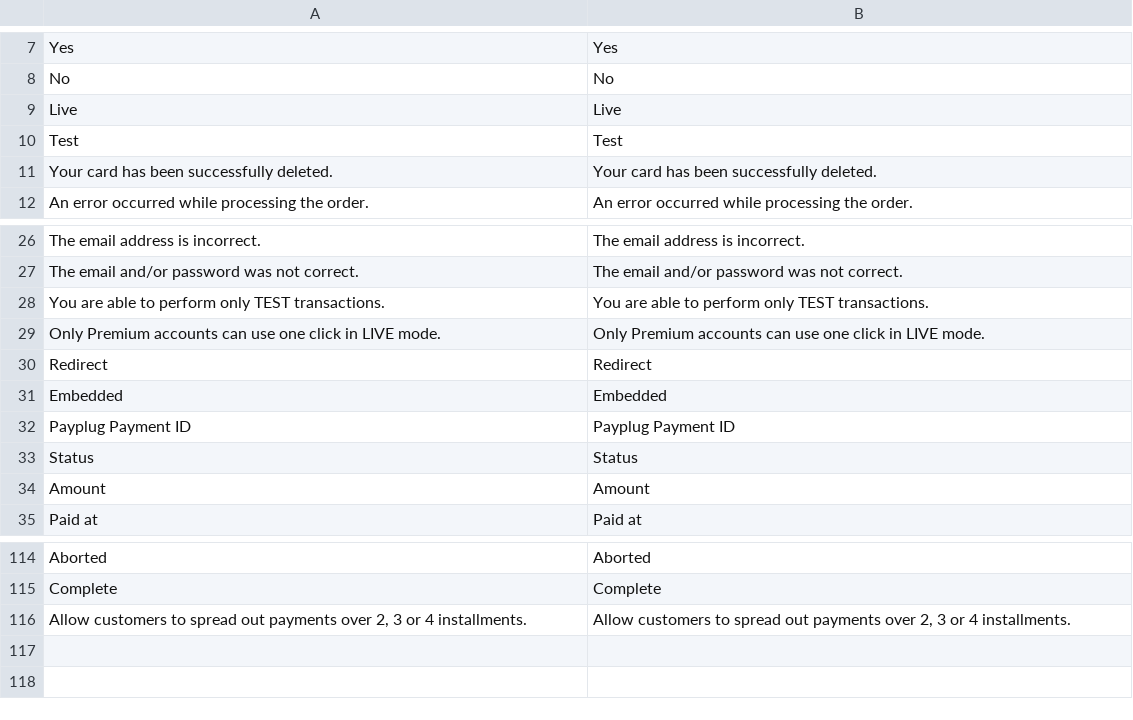
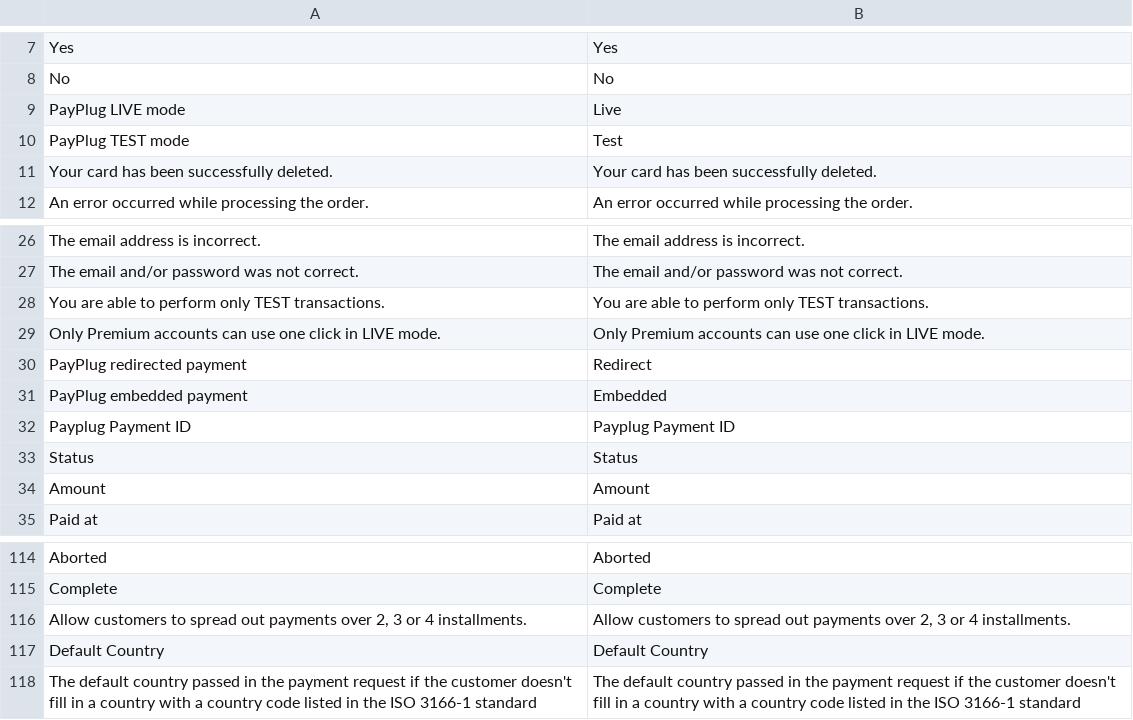
Before and after one commit to payplug/payplug-magento2, a CSV file: i18n/en_US.csv, drawn as a sheet; only a part is shown, gaps mark what is left out.

```diff
--- a/i18n/en_US.csv
+++ b/i18n/en_US.csv
@@ -8,4 +8,4 @@
 "No","No"
-"Live","Live"
-"Test","Test"
+"PayPlug LIVE mode","Live"
+"PayPlug TEST mode","Test"
 "Your card has been successfully deleted.","Your card has been successfully deleted."
@@ -29,4 +29,4 @@
 "Only Premium accounts can use one click in LIVE mode.","Only Premium accounts can use one click in LIVE mode."
-"Redirect","Redirect"
-"Embedded","Embedded"
+"PayPlug redirected payment","Redirect"
+"PayPlug embedded payment","Embedded"
 "Payplug Payment ID","Payplug Payment ID"
@@ -116 +116,3 @@
 "Allow customers to spread out payments over 2, 3 or 4 installments.","Allow customers to spread out payments over 2, 3 or 4 installments."
+"Default Country","Default Country"
+"The default country passed in the payment request if the customer doesn't fill in a country with a country code listed in the ISO 3166-1 standard","The default country passed in the payment request if the customer doesn't fill in a country with a country code listed in the ISO 3166-1 standard"
```
Also changed, not shown: i18n/es_ES.csv, i18n/fr_FR.csv, 15 other files.
